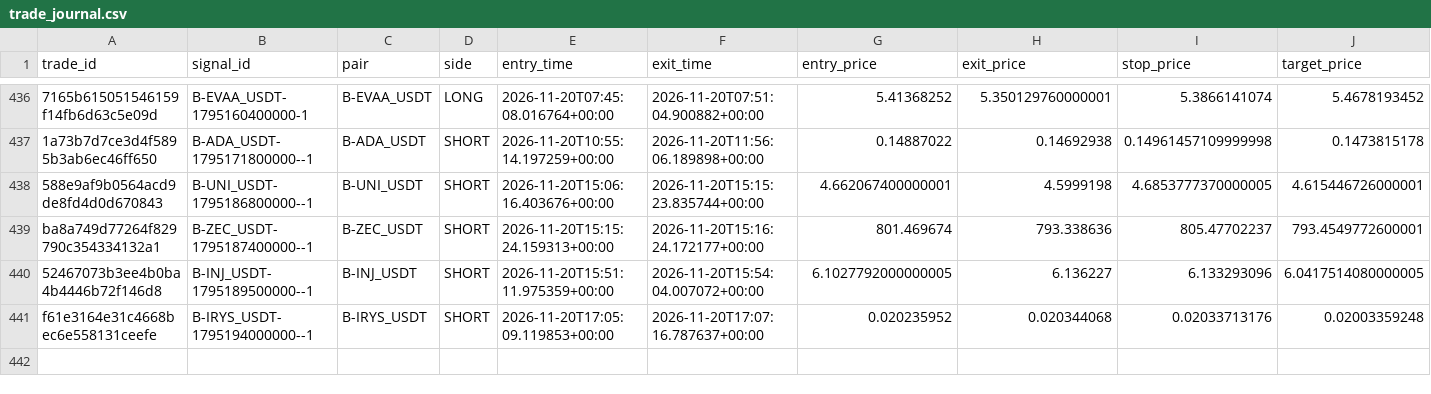
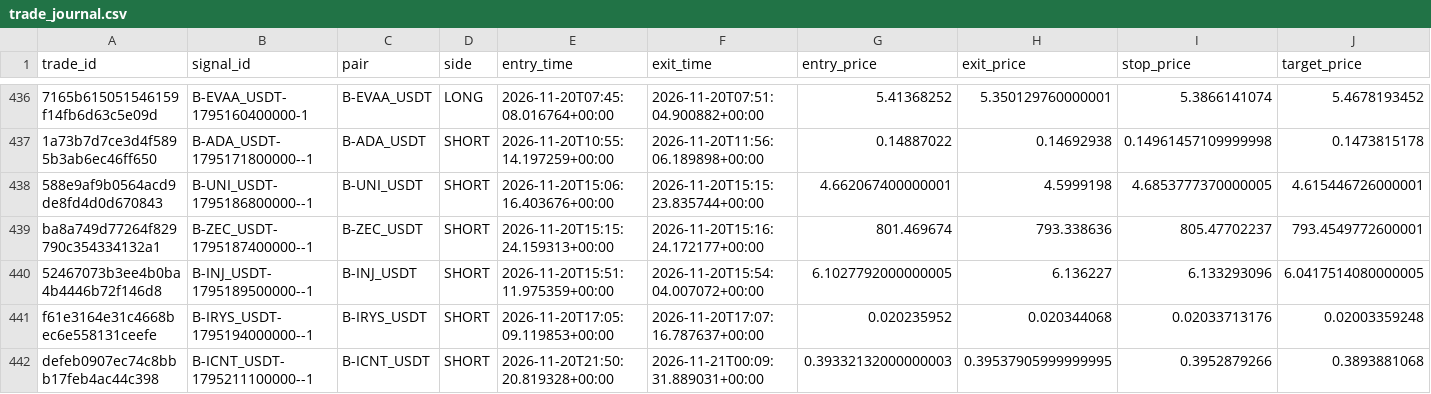
Before and after one commit to harnepal-hub/AMTE-Self-Evolving-Intraday-Trading-Engine, a CSV file: data/paper_live/trade_journal.csv, drawn as a sheet; only a part is shown, gaps mark what is left out; rows hold the shown columns only; the diff names each change by its address in the sheet, - before the commit and + after, or states it on an @@ line.

```diff
--- a/data/paper_live/trade_journal.csv
+++ b/data/paper_live/trade_journal.csv
+row 442: defeb0907ec74c8bbb17feb4ac44c398 | B-ICNT_USDT-1795211100000--1 | B-ICNT_USDT | SHORT | 2026-11-20T21:50:20.819328+00:00 | 2026-11-21T00:09:31.889031+00:00 | 0.39332132000000003 | 0.39537905999999995 | 0.3952879266 | 0.3893881068
```
Also changed, not shown: data/paper_live/signal_journal.csv, 12 other files.
